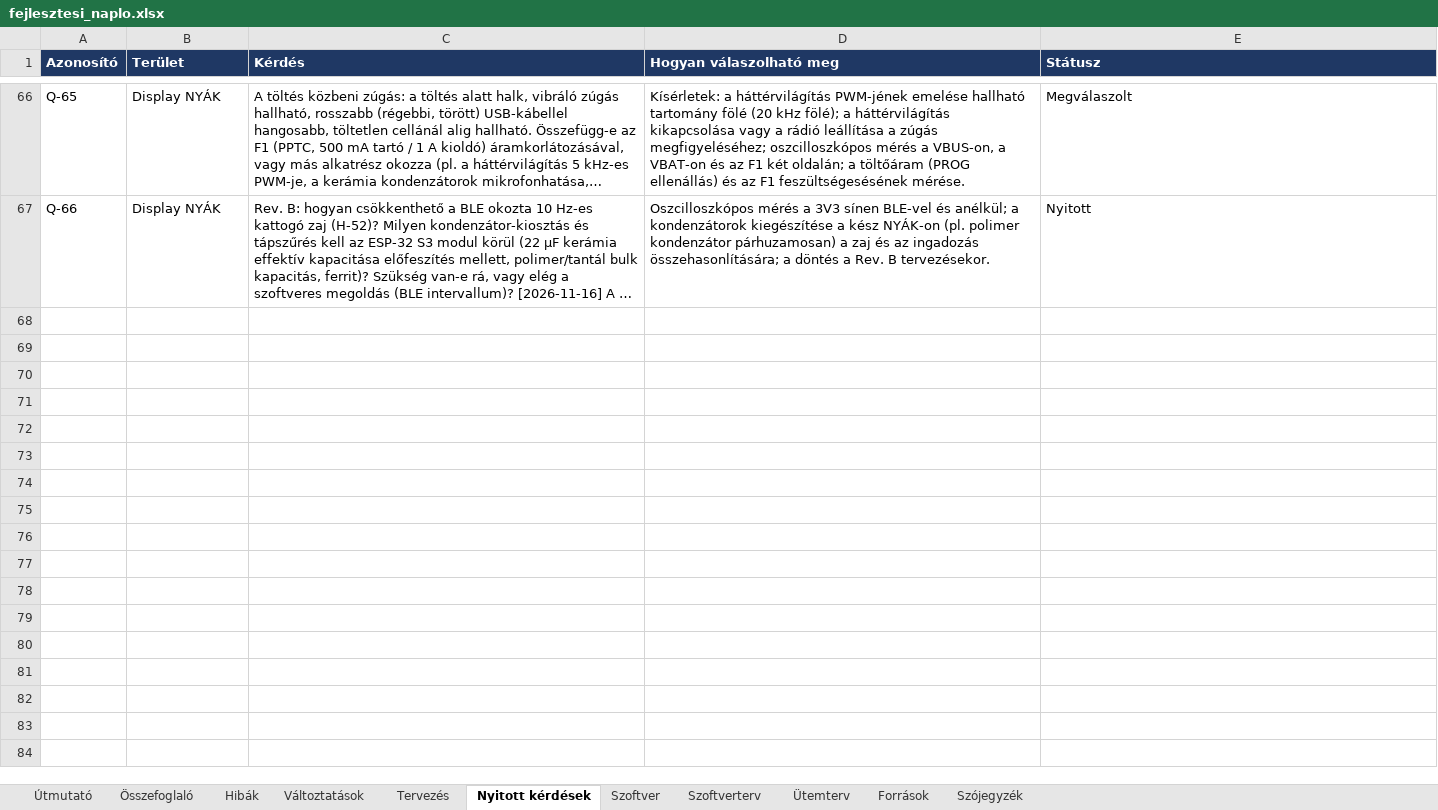
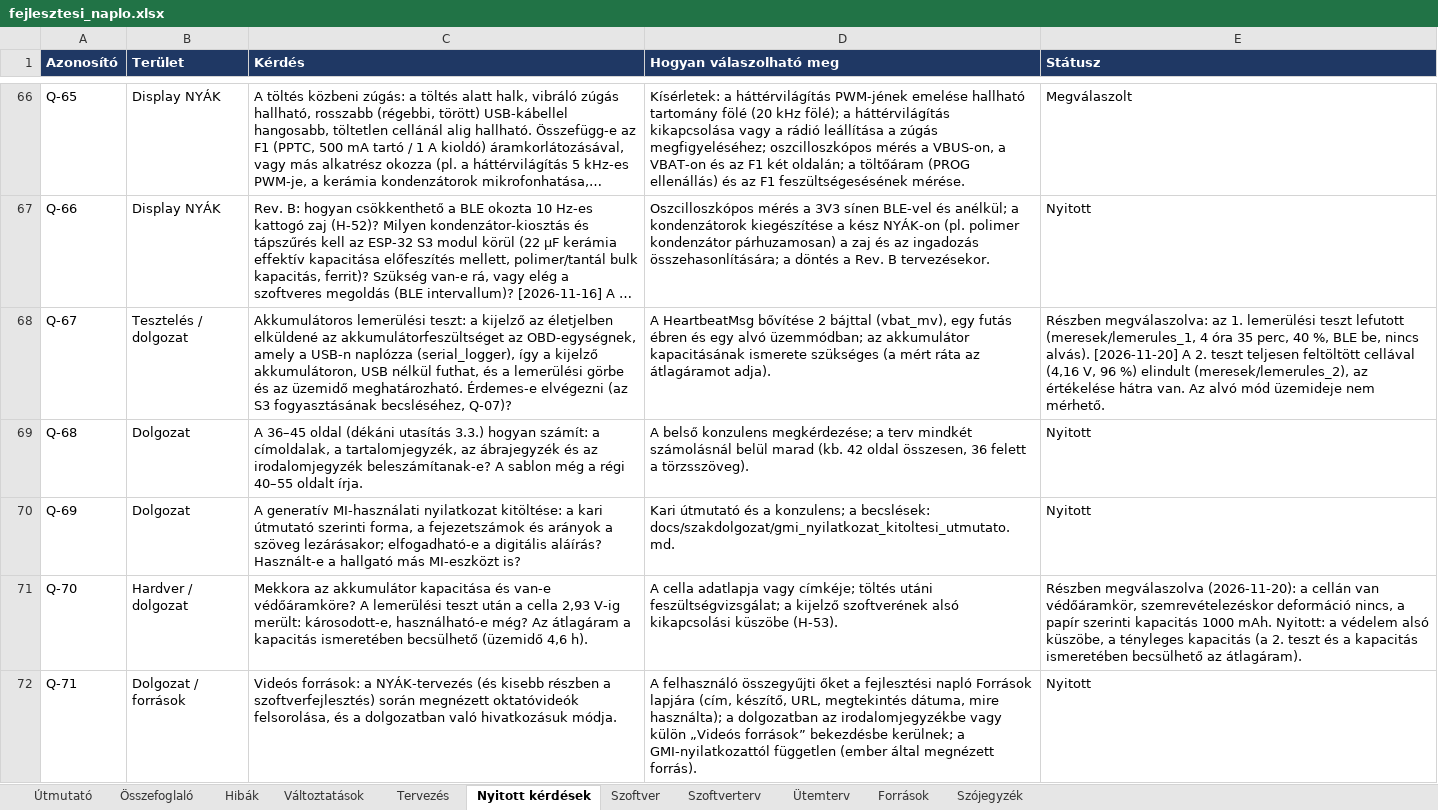
Before and after one commit to Turboblider55/Project_OpenGauge, an Excel workbook: docs/fejlesztesi_naplo.xlsx, sheet Nyitott kérdések, drawn as a sheet; only a part is shown, gaps mark what is left out; long unchanged cells end in …; values as stored, in another font and other column widths than the file's, no borders; the diff names each change by its address in the sheet, - before the commit and + after, or states it on an @@ line.

```diff
--- a/docs/fejlesztesi_naplo.xlsx (sheet Nyitott kérdések)
+++ b/docs/fejlesztesi_naplo.xlsx (sheet Nyitott kérdések)
+row 68: Q-67 | Tesztelés / dolgozat | Akkumulátoros lemerülési teszt: a kijelző az életjelben elküldené az akkumulátorfeszültséget az OBD-egységnek, amely a USB-n naplózza (serial_logger), így a kijelző akkumulátoron, USB nélkül futhat, és a lemerülési görbe és az üzemidő meghatározható. Érdemes-e elvégezni (az S3 fogyasztásának becsléséhez, Q-07)? | A HeartbeatMsg bővítése 2 bájttal (vbat_mv), egy futás ébren és egy alvó üzemmódban; az akkumulátor kapacitásának ismerete szükséges (a mért ráta az átlagáramot adja). | Részben megválaszolva: az 1. lemerülési teszt lefutott (meresek/lemerules_1, 4 óra 35 perc, 40 %, BLE be, nincs alvás). [2026-11-20] A 2. teszt teljesen feltöltött cellával (4,16 V, 96 %) elindult (meresek/lemerules_2), az értékelése hátra van. Az alvó mód üzemideje nem mérhető.
+row 69: Q-68 | Dolgozat | A 36–45 oldal (dékáni utasítás 3.3.) hogyan számít: a címoldalak, a tartalomjegyzék, az ábrajegyzék és az irodalomjegyzék beleszámítanak-e? A sablon még a régi 40–55 oldalt írja. | A belső konzulens megkérdezése; a terv mindkét számolásnál belül marad (kb. 42 oldal összesen, 36 felett a törzsszöveg). | Nyitott
+row 70: Q-69 | Dolgozat | A generatív MI-használati nyilatkozat kitöltése: a kari útmutató szerinti forma, a fejezetszámok és arányok a szöveg lezárásakor; elfogadható-e a digitális aláírás? Használt-e a hallgató más MI-eszközt is? | Kari útmutató és a konzulens; a becslések: docs/szakdolgozat/gmi_nyilatkozat_kitoltesi_utmutato.md. | Nyitott
+row 71: Q-70 | Hardver / dolgozat | Mekkora az akkumulátor kapacitása és van-e védőáramköre? A lemerülési teszt után a cella 2,93 V-ig merült: károsodott-e, használható-e még? Az átlagáram a kapacitás ismeretében becsülhető (üzemidő 4,6 h). | A cella adatlapja vagy címkéje; töltés utáni feszültségvizsgálat; a kijelző szoftverének alsó kikapcsolási küszöbe (H-53). | Részben megválaszolva (2026-11-20): a cellán van védőáramkör, szemrevételezéskor deformáció nincs, a papír szerinti kapacitás 1000 mAh. Nyitott: a védelem alsó küszöbe, a tényleges kapacitás (a 2. teszt és a kapacitás ismeretében becsülhető az átlagáram).
+row 72: Q-71 | Dolgozat / források | Videós források: a NYÁK-tervezés (és kisebb részben a szoftverfejlesztés) során megnézett oktatóvideók felsorolása, és a dolgozatban való hivatkozásuk módja. | A felhasználó összegyűjti őket a fejlesztési napló Források lapjára (cím, készítő, URL, megtekintés dátuma, mire használta); a dolgozatban az irodalomjegyzékbe vagy külön „Videós források” bekezdésbe kerülnek; a GMI-nyilatkozattól független (ember által megnézett forrás). | Nyitott
```
Also changed, not shown: sheet Változtatások, sheet Források, sheet Hibák, 38 other files.
